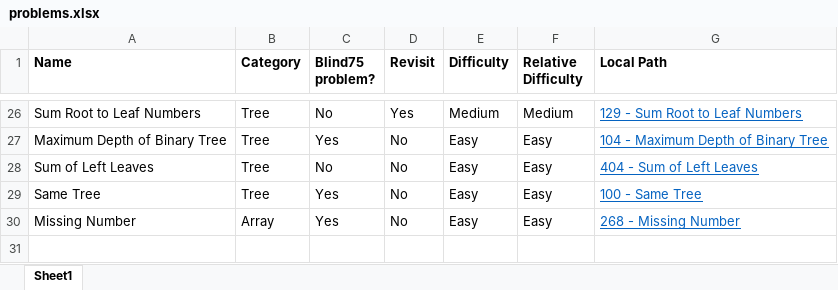
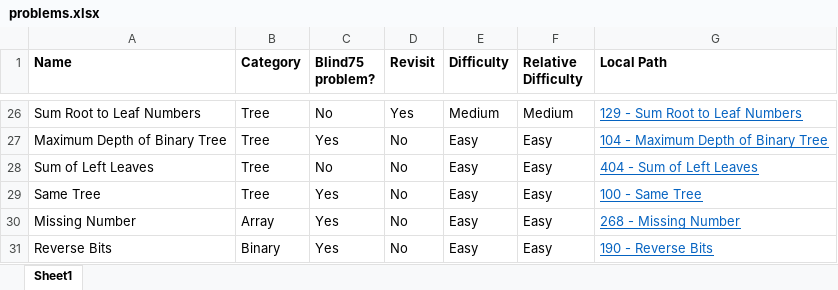
Before and after one commit to mattdangelo/programming-practice, an Excel workbook: LeetCode/problems.xlsx, sheet Sheet1, drawn as a sheet; only a part is shown, gaps mark what is left out; values as stored, in another font and other column widths than the file's, no borders; conditional formats not drawn; the diff names each change by its address in the sheet, - before the commit and + after, or states it on an @@ line.

Commit message:
Add Reverse Bits

```diff
--- a/LeetCode/problems.xlsx (sheet Sheet1)
+++ b/LeetCode/problems.xlsx (sheet Sheet1)
+row 31: Reverse Bits | Binary | Yes | No | Easy | Easy | 190 - Reverse Bits
```
Also changed, not shown: 3 other files.
